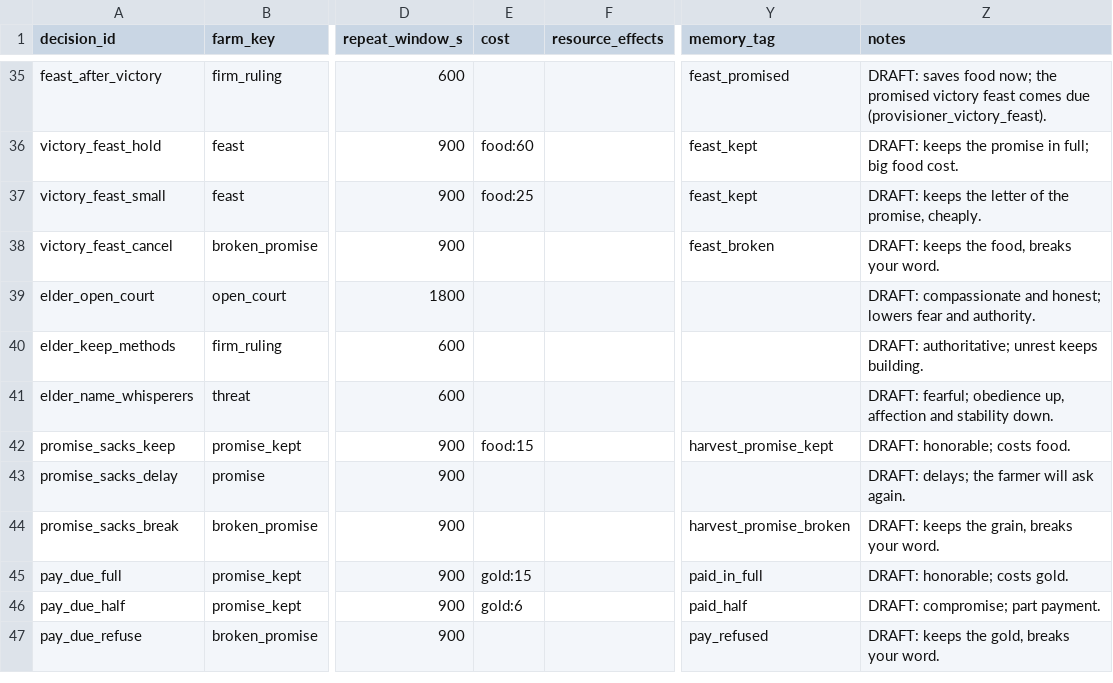
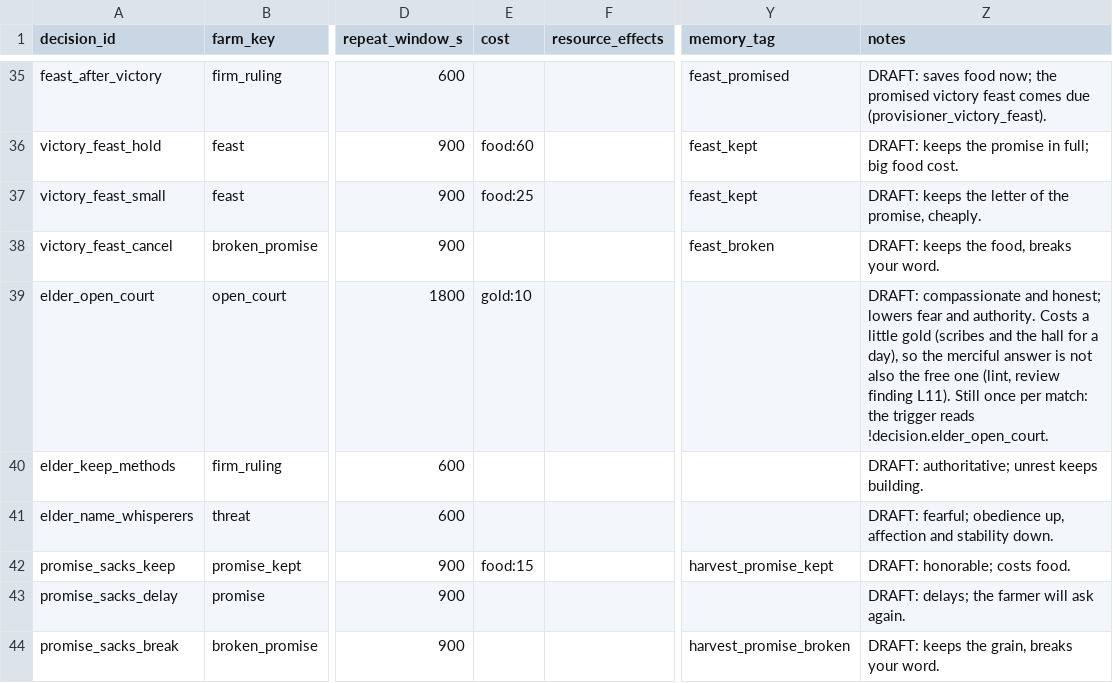
Before and after one commit to sammysingleton33-bit/ForgeLoop, a CSV file: games/game-001/content/dialogue/decisions.csv, drawn as a sheet; only a part is shown, gaps mark what is left out; the shorter side is filled out with more unchanged rows; the diff names each change by its address in the sheet, - before the commit and + after, or states it on an @@ line.

```diff
--- a/games/game-001/content/dialogue/decisions.csv
+++ b/games/game-001/content/dialogue/decisions.csv
-E39 (cost): (empty)
+E39 (cost): gold:10
-Z39 (notes): …and authority.
+Z39 (notes): …and authority. Costs a little gold (scribes and the hall for a day), so the merciful answer is not also the free one (lint, review finding L11). Still once per match: the trigger reads !decision.elder_open_court.
```
Also changed, not shown: games/game-001/content/reputation/actions.csv, 15 other files.
